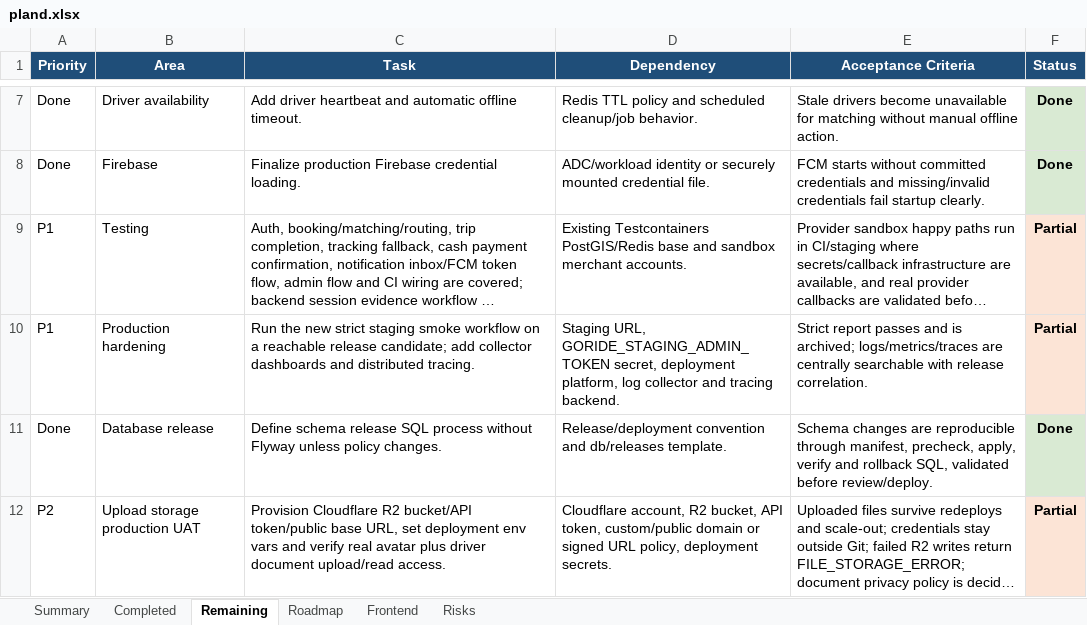
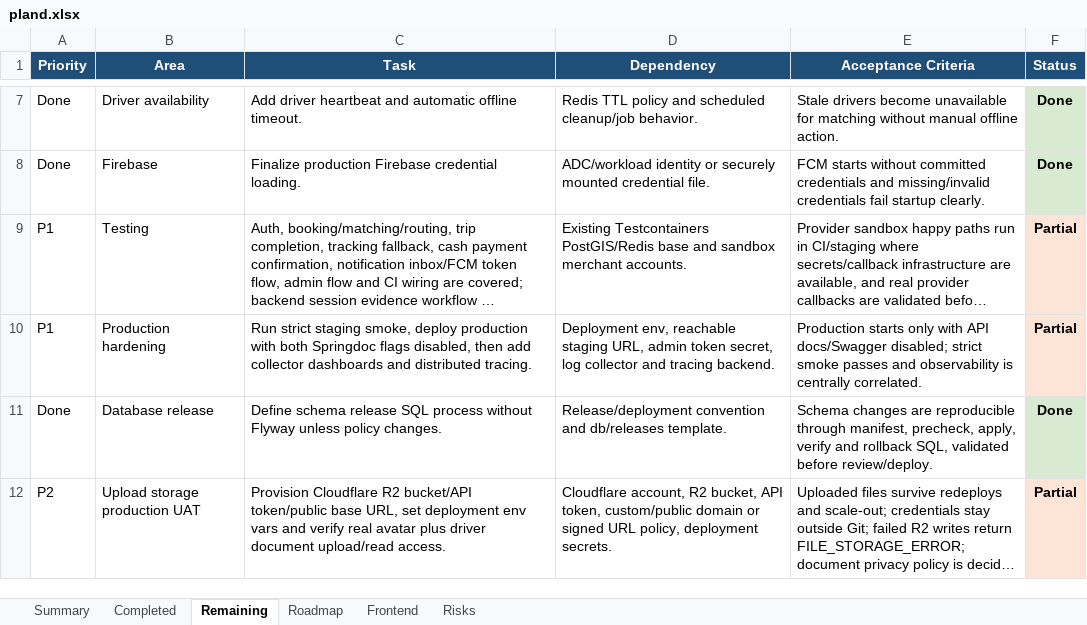
Before and after one commit to Luctran12/goride, an Excel workbook: docs/pland.xlsx, sheet Remaining, drawn as a sheet; only a part is shown, gaps mark what is left out; long unchanged cells end in …; values as stored, in another font and other column widths than the file's, no borders; table styles not drawn; the diff names each change by its address in the sheet, - before the commit and + after, or states it on an @@ line.

Commit message:
chore: enforce production api docs guardrails

```diff
--- a/docs/pland.xlsx (sheet Remaining)
+++ b/docs/pland.xlsx (sheet Remaining)
-C10 (Task): Run the new strict staging smoke workflow on a reachable release candidate; add collector…
+C10 (Task): Run strict staging smoke, deploy production with both Springdoc flags disabled, then add collector…
-D10 (Dependency): Staging URL, GORIDE_STAGING_ADMIN_TOKEN secret, deployment platform, log collector…
+D10 (Dependency): Deployment env, reachable staging URL, admin token secret, log collector…
-E10 (Acceptance Criteria): Strict report passes and is archived; logs/metrics/traces are centrally searchable with release correlation.
+E10 (Acceptance Criteria): Production starts only with API docs/Swagger disabled; strict smoke passes and observability is centrally correlated.
```
Also changed, not shown: sheet Summary, sheet Completed, sheet Frontend, sheet Roadmap, sheet Risks, 7 other files.
